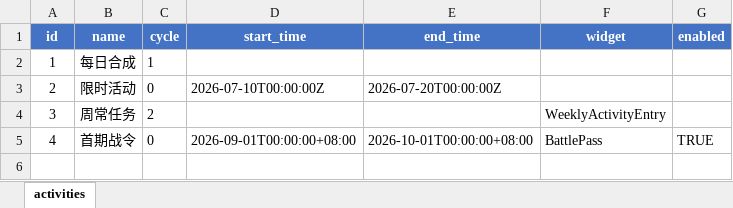
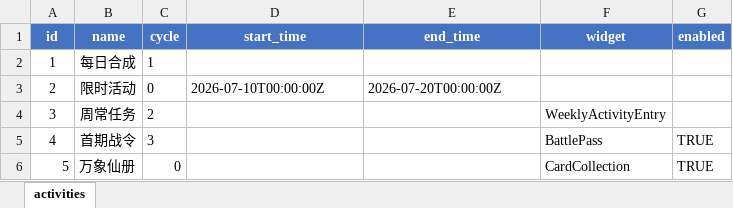
Before and after one commit to stitchohana/MergeGame, an Excel workbook: config/xlsx/activities.xlsx, sheet activities, drawn as a sheet; values as stored, in another font and other column widths than the file's, no borders; the diff names each change by its address in the sheet, - before the commit and + after, or states it on an @@ line.

```diff
--- a/config/xlsx/activities.xlsx (sheet activities)
+++ b/config/xlsx/activities.xlsx (sheet activities)
-C5 (cycle): 0
+C5 (cycle): 3
-D5 (start_time): 2026-09-01T00:00:00+08:00
+D5 (start_time): (empty)
-E5 (end_time): 2026-10-01T00:00:00+08:00
+E5 (end_time): (empty)
+row 6: 5 | 万象仙册 | 0 |  |  | CardCollection | TRUE
```
Also changed, not shown: 39 other files.
